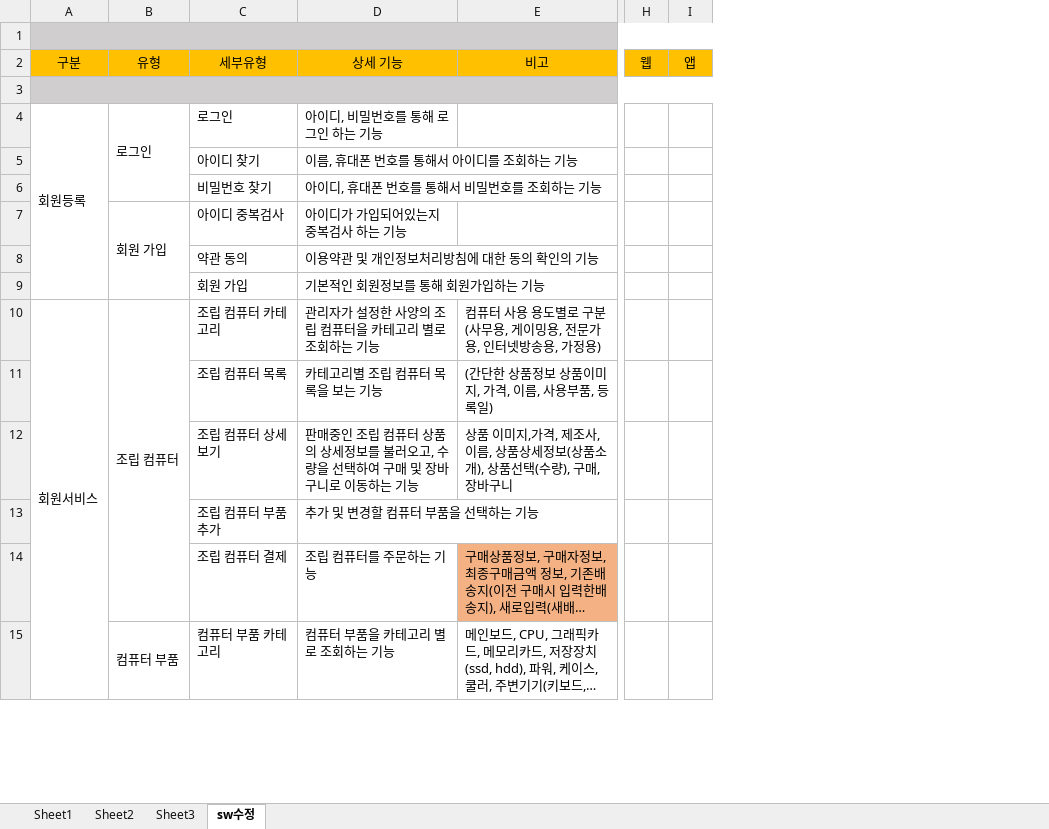
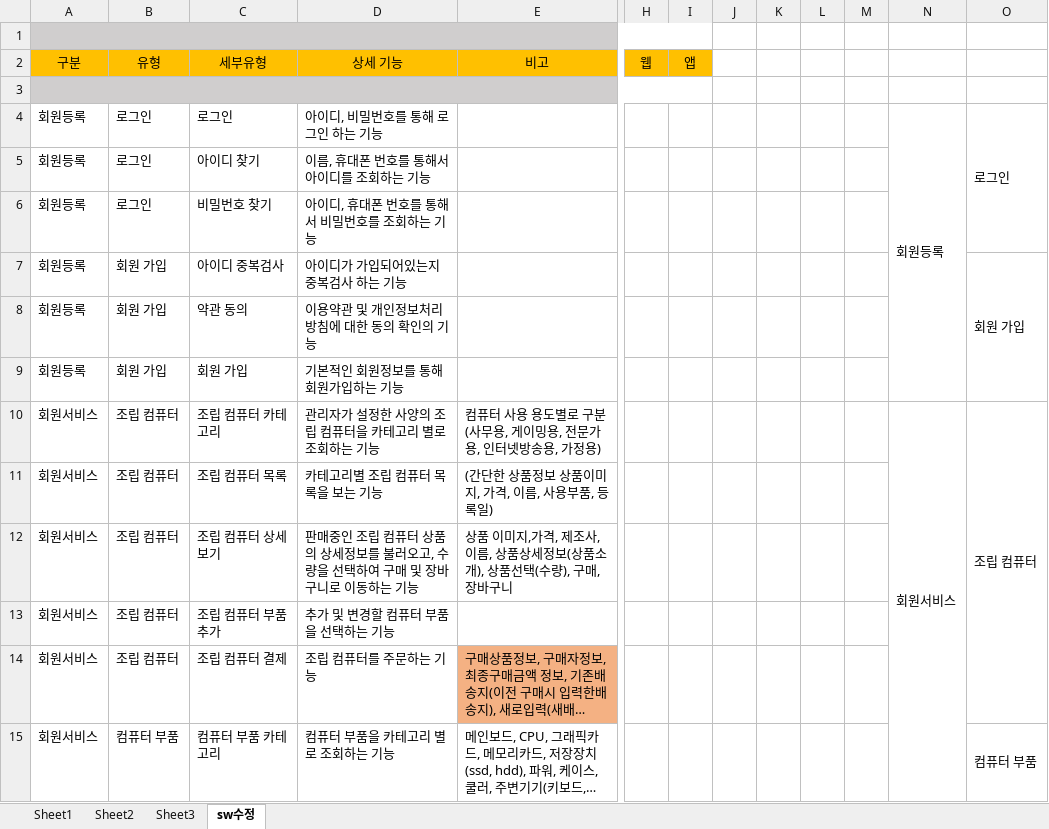
Before and after one commit to hhsw07/ezen-academy-projects, an Excel workbook: WebContent/발표/3조 5차 요구사항정의서_hsw.xlsx, sheet sw수정, drawn as a sheet; only a part is shown, gaps mark what is left out; long unchanged cells end in …; values as stored, in another font and other column widths than the file's, no borders; charts and pictures not drawn; removed rows and columns are numbered as before the commit, all else as after; the diff covers the shown part only; the diff names each change by its address in the sheet, - before the commit and + after, or states it on an @@ line.

Commit message:
Update 3조 5차 요구사항정의서_hsw.xlsx

```diff
--- a/WebContent/발표/3조 5차 요구사항정의서_hsw.xlsx (sheet sw수정)
+++ b/WebContent/발표/3조 5차 요구사항정의서_hsw.xlsx (sheet sw수정)
+column J, empty
+column K, empty
+column L, empty
+column M, empty
+column N, rows 4-10: 회원등록 |  |  |  |  |  | 회원서비스
+column O, rows 4-15: 로그인 |  |  | 회원 가입 |  |  | 조립 컴퓨터 |  |  |  |  | 컴퓨터 부품
-A4:A9 merged
-B4:B6 merged
-A5:A9: (empty)
+A5:A9: 회원등록
-B5:B6: (empty)
+B5:B6: 로그인
-B7:B9 merged
-B8:B9: (empty)
+B8:B9: 회원 가입
-A10:A29 merged
-B10:B14 merged
-A11:A15: (empty)
+A11:A15: 회원서비스
-B11:B14: (empty)
+B11:B14: 조립 컴퓨터
-B15:B18 merged
```
Also changed, not shown: 50 edited cells and merged cells elsewhere in this sheet, charts or pictures.
